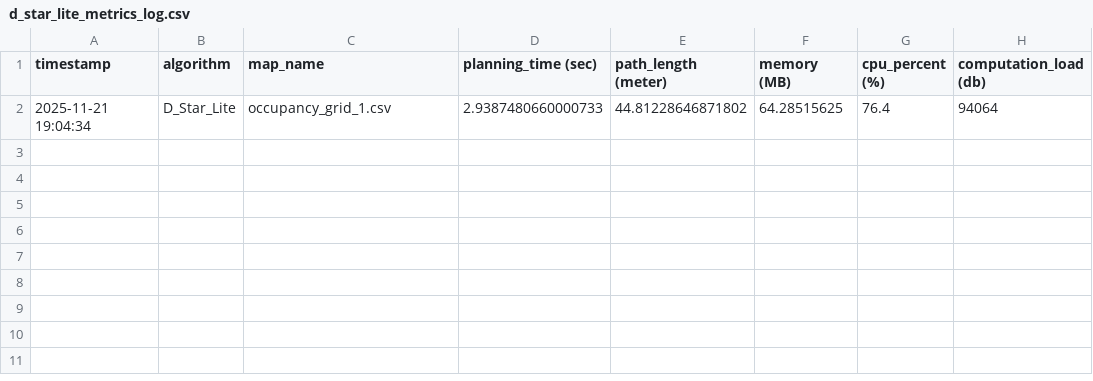
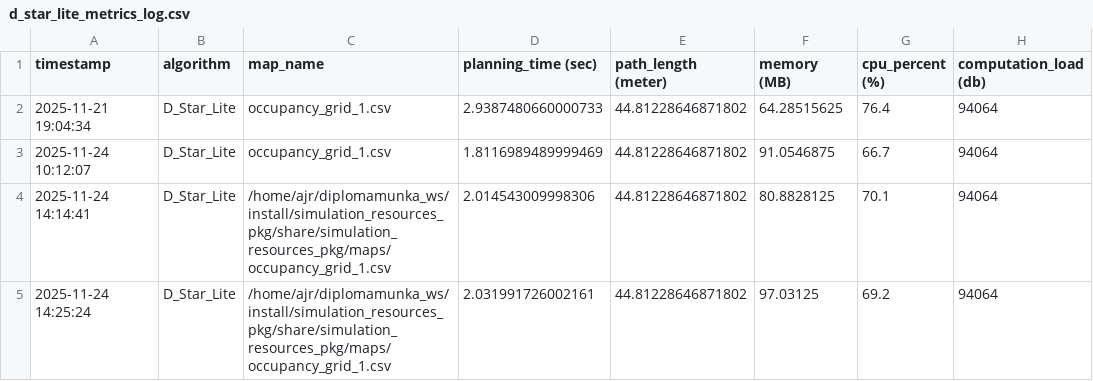
Before and after one commit to szabolcs-lab/diplomamunka_ws, a CSV file: src/d_star_lite_pkg/metrics_log/d_star_lite_metrics_log.csv, drawn as a sheet; the diff names each change by its address in the sheet, - before the commit and + after, or states it on an @@ line.

Commit message:
Refactor map handling: use simulation_resources_pkg

```diff
--- a/src/d_star_lite_pkg/metrics_log/d_star_lite_metrics_log.csv
+++ b/src/d_star_lite_pkg/metrics_log/d_star_lite_metrics_log.csv
+row 3: 2025-11-24 10:12:07 | D_Star_Lite | occupancy_grid_1.csv | 1.8116989489999469 | 44.81228646871802 | 91.0546875 | 66.7 | 94064
+row 4: 2025-11-24 14:14:41 | D_Star_Lite | /home/ajr/diplomamunka_ws/install/simulation_resources_pkg/share/simulation_resources_pkg/maps/occupancy_grid_1.csv | 2.014543009998306 | 44.81228646871802 | 80.8828125 | 70.1 | 94064
+row 5: 2025-11-24 14:25:24 | D_Star_Lite | /home/ajr/diplomamunka_ws/install/simulation_resources_pkg/share/simulation_resources_pkg/maps/occupancy_grid_1.csv | 2.031991726002161 | 44.81228646871802 | 97.03125 | 69.2 | 94064
```
Also changed, not shown: src/a_star_pkg/metrics_log/a_star_metrics_log.csv, src/rrt_star_pkg/metrics_log/rrt_star_metrics_log.csv, 45 other files.
